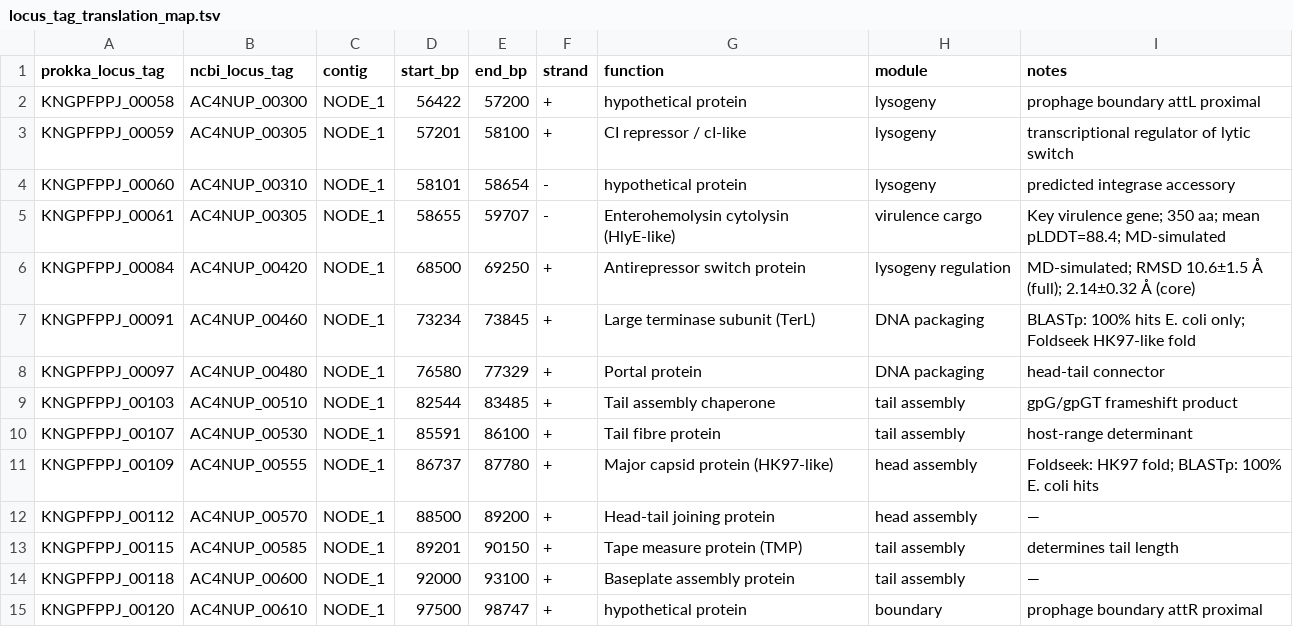
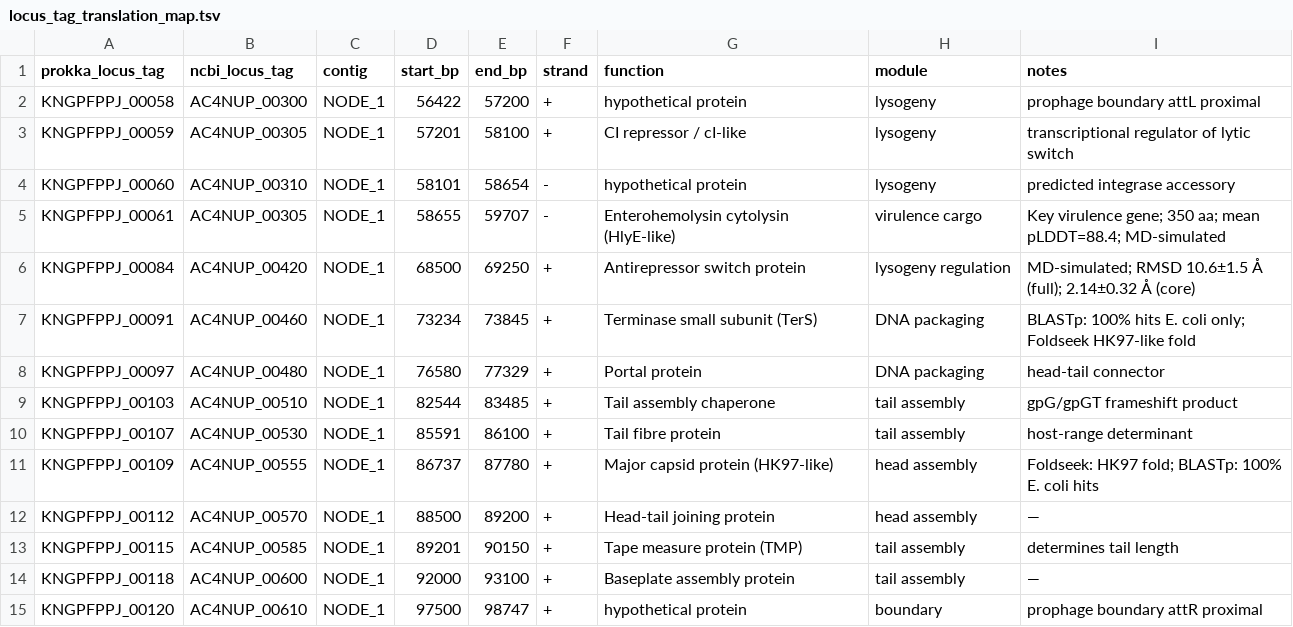
Before and after one commit to hosniadilemp-a11y/AMR_Prophage_CRISPR_Evasion, a TSV file: supplementary/locus_tag_translation_map.tsv, drawn as a sheet.

Commit message:
feat: synchronize Paper 2 major revision experiments, data tables, and figures
- Synchronize audited locus_tag_translation_map.tsv with TerS annotation and exact coordinates
- Add TableS6_Prophage_62CDS_Inventory.tex detailing all 62 coding sequences
- Add processed MD trajectory data (ehly_61 and antirepressor timeseries, RMSF, summary metrics)
- Add Pan-GWAS 400 genomes association results (pan_gwas_results.csv)
- Add revision plotting and audit scripts (generate_combined_md_figure.py, generate_gwas_figure.py, generate_figure4_labeled.py, calculate_viridic_similarity.py, generate_table_s4.py, build_table_s6.py)
- Update CRISPR array, Pan-GWAS volcano, ESMFold labeled, and combined MD figures

```diff
--- a/supplementary/locus_tag_translation_map.tsv
+++ b/supplementary/locus_tag_translation_map.tsv
@@ -6,3 +6,3 @@ KNGPFPPJ_00061	AC4NUP_00305	NODE_1	58655	59707	-	Enterohemolysin cytolysin (HlyE
 KNGPFPPJ_00084	AC4NUP_00420	NODE_1	68500	69250	+	Antirepressor switch protein	lysogeny regulation	MD-simulated; RMSD 10.6±1.5 Å (full); 2.14±0.32 Å (core)
-KNGPFPPJ_00091	AC4NUP_00460	NODE_1	73234	73845	+	Large terminase subunit (TerL)	DNA packaging	BLASTp: 100% hits E. coli only; Foldseek HK97-like fold
+KNGPFPPJ_00091	AC4NUP_00460	NODE_1	73234	73845	+	Terminase small subunit (TerS)	DNA packaging	BLASTp: 100% hits E. coli only; Foldseek HK97-like fold
 KNGPFPPJ_00097	AC4NUP_00480	NODE_1	76580	77329	+	Portal protein	DNA packaging	head-tail connector
```
Also changed, not shown: 29 other files.
